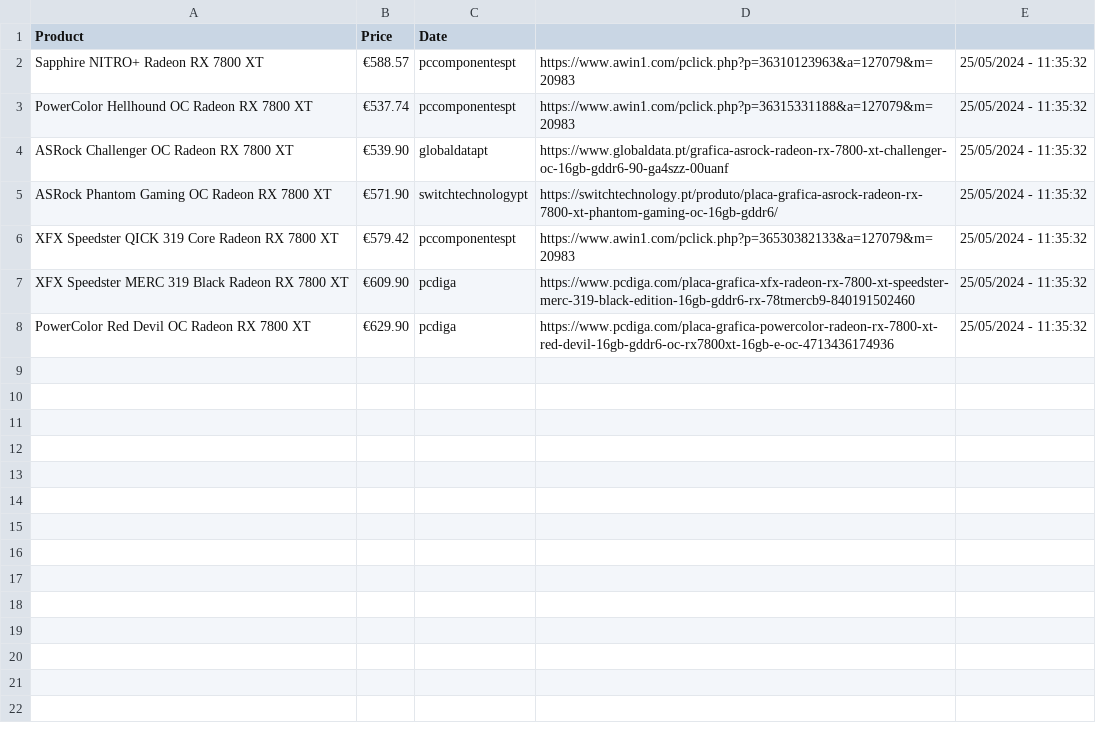
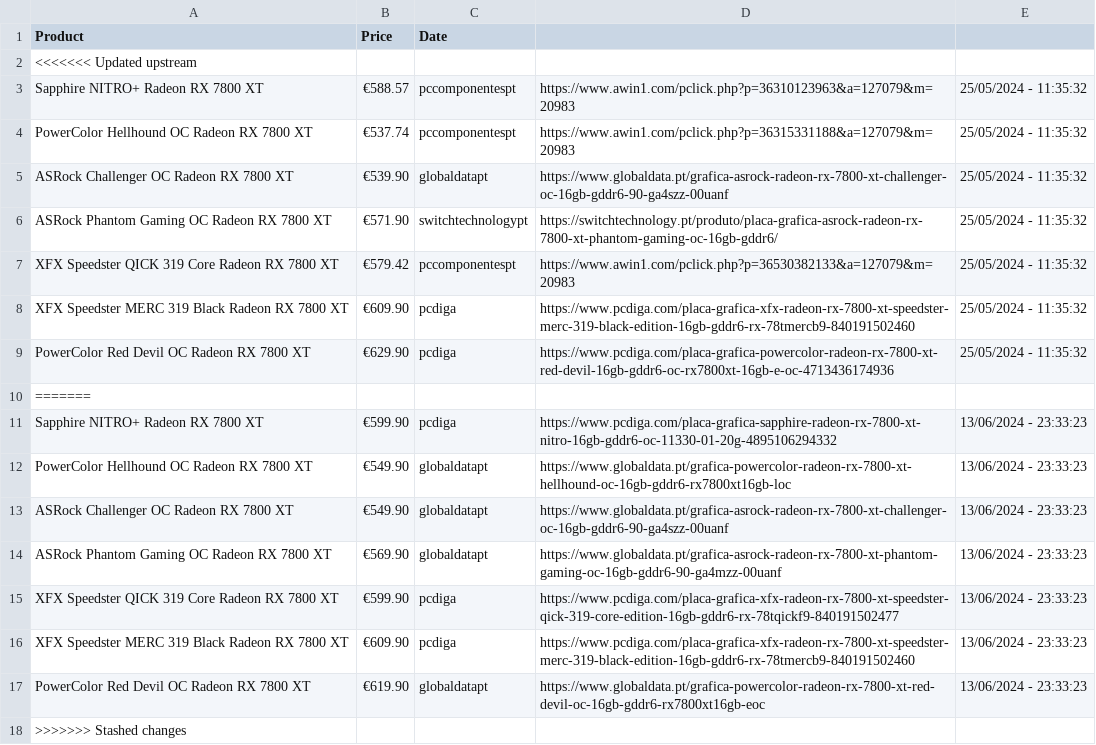
Before and after one commit to joao-portelinha/Price-Tracker, a CSV file: docs/assets/prices.csv, drawn as a sheet.

Commit message:
Test

```diff
--- a/docs/assets/prices.csv
+++ b/docs/assets/prices.csv
@@ -1,2 +1,3 @@
 Product,Price,Date
+<<<<<<< Updated upstream
 Sapphire NITRO+ Radeon RX 7800 XT,€588.57,pccomponentespt,https://www.awin1.com/pclick.php?p=36310123963&a=127079&m=20983,25/05/2024 - 11:35:32
@@ -8 +9,10 @@ XFX Speedster MERC 319 Black Radeon RX 7800 XT,€609.90,pcdiga,https://www.pcdi
 PowerColor Red Devil OC Radeon RX 7800 XT,€629.90,pcdiga,https://www.pcdiga.com/placa-grafica-powercolor-radeon-rx-7800-xt-red-devil-16gb-gddr6-oc-rx7800xt-16gb-e-oc-4713436174936,25/05/2024 - 11:35:32
+=======
+Sapphire NITRO+ Radeon RX 7800 XT,€599.90,pcdiga,https://www.pcdiga.com/placa-grafica-sapphire-radeon-rx-7800-xt-nitro-16gb-gddr6-oc-11330-01-20g-4895106294332,13/06/2024 - 23:33:23
+PowerColor Hellhound OC Radeon RX 7800 XT,€549.90,globaldatapt,https://www.globaldata.pt/grafica-powercolor-radeon-rx-7800-xt-hellhound-oc-16gb-gddr6-rx7800xt16gb-loc,13/06/2024 - 23:33:23
+ASRock Challenger OC Radeon RX 7800 XT,€549.90,globaldatapt,https://www.globaldata.pt/grafica-asrock-radeon-rx-7800-xt-challenger-oc-16gb-gddr6-90-ga4szz-00uanf,13/06/2024 - 23:33:23
+ASRock Phantom Gaming OC Radeon RX 7800 XT,€569.90,globaldatapt,https://www.globaldata.pt/grafica-asrock-radeon-rx-7800-xt-phantom-gaming-oc-16gb-gddr6-90-ga4mzz-00uanf,13/06/2024 - 23:33:23
+XFX Speedster QICK 319 Core Radeon RX 7800 XT,€599.90,pcdiga,https://www.pcdiga.com/placa-grafica-xfx-radeon-rx-7800-xt-speedster-qick-319-core-edition-16gb-gddr6-rx-78tqickf9-840191502477,13/06/2024 - 23:33:23
+XFX Speedster MERC 319 Black Radeon RX 7800 XT,€609.90,pcdiga,https://www.pcdiga.com/placa-grafica-xfx-radeon-rx-7800-xt-speedster-merc-319-black-edition-16gb-gddr6-rx-78tmercb9-840191502460,13/06/2024 - 23:33:23
+PowerColor Red Devil OC Radeon RX 7800 XT,€619.90,globaldatapt,https://www.globaldata.pt/grafica-powercolor-radeon-rx-7800-xt-red-devil-oc-16gb-gddr6-rx7800xt16gb-eoc,13/06/2024 - 23:33:23
+>>>>>>> Stashed changes
```
